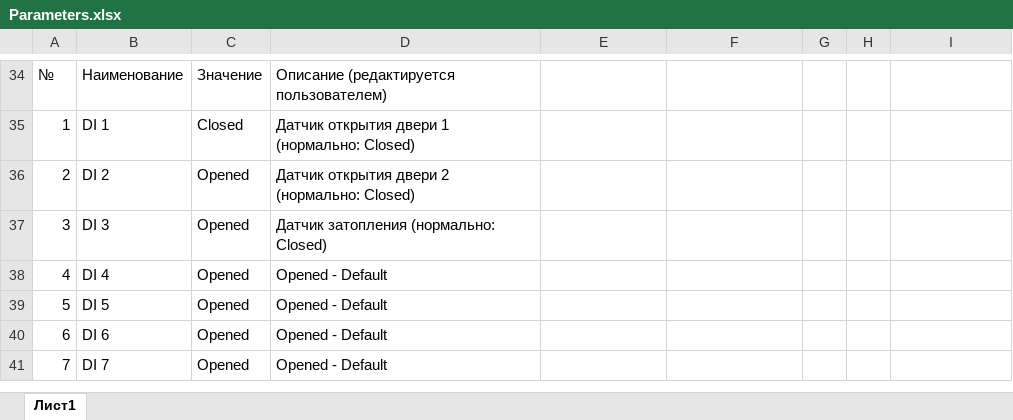
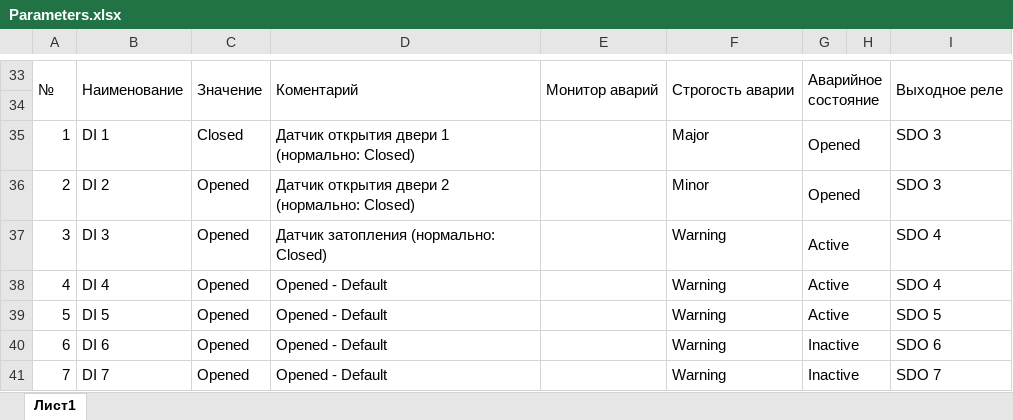
Before and after one commit to ComEngineering/Monitoring_Software, an Excel workbook: WEB_page_bootstrap-3.3.6-dist/PSD_Web_page/Parameters.xlsx, sheet Лист1, drawn as a sheet; only a part is shown, gaps mark what is left out; values as stored, in another font and other column widths than the file's, no cell formats; addresses are those after the commit; the diff covers the shown part only; the diff names each change by its address in the sheet, - before the commit and + after, or states it on an @@ line.

```diff
--- a/WEB_page_bootstrap-3.3.6-dist/PSD_Web_page/Parameters.xlsx (sheet Лист1)
+++ b/WEB_page_bootstrap-3.3.6-dist/PSD_Web_page/Parameters.xlsx (sheet Лист1)
+A33:A34 merged
+B33:B34 merged
+C33:C34 merged
-D33: Описание (редактируется пользователем)
+D33: Коментарий
+D33:D34 merged
-E33: (empty)
+E33: Монитор аварий
+E33:E34 merged
-F33: (empty)
+F33: Строгость аварии
+F33:F34 merged
-G33: (empty)
+G33: Аварийное состояние
+G33:H34 merged
-I33: (empty)
+I33: Выходное реле
+I33:I34 merged
+row 34: (empty)
-F35: (empty)
+F35: Major
-G35:G36: (empty)
+G35:G36: Opened
+G35:H35 merged
-I35:I36: (empty)
+I35:I36: SDO 3
-F36: (empty)
+F36: Minor
+G36:H36 merged
-F37:F41: (empty)
+F37:F41: Warning
-G37:G39: (empty)
+G37:G39: Active
+G37:H37 merged
-I37:I38: (empty)
+I37:I38: SDO 4
+G38:H38 merged
+G39:H39 merged
-I39: (empty)
+I39: SDO 5
-G40:G41: (empty)
+G40:G41: Inactive
+G40:H40 merged
-I40: (empty)
+I40: SDO 6
+G41:H41 merged
-I41: (empty)
+I41: SDO 7
```
Also changed, not shown: 32 added rows, 1 removed row, 48 edited cells and merged cells elsewhere in this sheet, cell formats, 4 other files.
